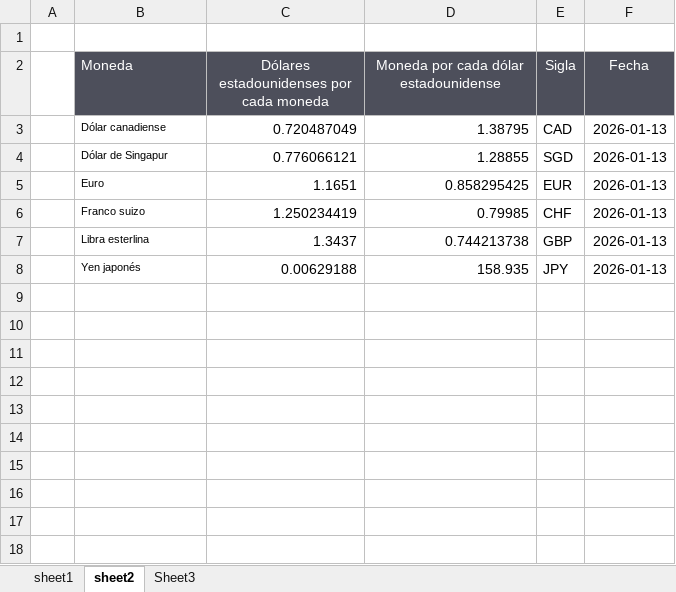
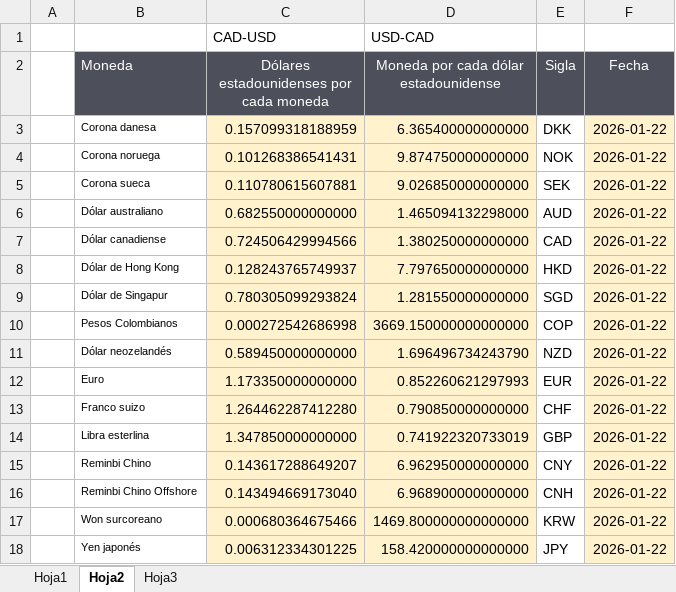
Before and after one commit to johergo2/TasasdeCambioUSD, an Excel workbook: backend/data/tasas_de_cambio.xlsm, sheet Hoja2, drawn as a sheet; values as stored, in another font and other column widths than the file's, no borders; addresses are those after the commit; the diff names each change by its address in the sheet, - before the commit and + after, or states it on an @@ line.

```diff
--- a/backend/data/tasas_de_cambio.xlsm (sheet Hoja2)
+++ b/backend/data/tasas_de_cambio.xlsm (sheet Hoja2)
-sheet tab: sheet1
+sheet tab: Hoja1
-sheet tab: sheet2
+sheet tab: Hoja2
-sheet tab: Sheet3
+sheet tab: Hoja3
-row 1: (empty)
+row 1:  |  | CAD-USD | USD-CAD
+row 3:  | Corona danesa | 0.157099318188959 | 6.365400000000000 | DKK | 2026-01-22
+row 4:  | Corona noruega | 0.101268386541431 | 9.874750000000000 | NOK | 2026-01-22
+row 5:  | Corona sueca | 0.110780615607881 | 9.026850000000000 | SEK | 2026-01-22
+row 6:  | Dólar australiano | 0.682550000000000 | 1.465094132298000 | AUD | 2026-01-22
-C7: 0.720487049
+C7: 0.724506429994566
-C7:D7 fill: none
+C7:D7 fill: #FFF2CC
-D7: 1.38795
+D7: 1.380250000000000
-F7 (Fecha): 2026-01-13
+F7 (Fecha): 2026-01-22
-F7 fill: none
+F7 fill: #FFF2CC
+row 8:  | Dólar de Hong Kong | 0.128243765749937 | 7.797650000000000 | HKD | 2026-01-22
-C9: 0.776066121
+C9: 0.780305099293824
-C9:D9 fill: none
+C9:D9 fill: #FFF2CC
-D9: 1.28855
+D9: 1.281550000000000
-F9 (Fecha): 2026-01-13
+F9 (Fecha): 2026-01-22
-F9 fill: none
+F9 fill: #FFF2CC
+row 10:  | Pesos Colombianos | 0.000272542686998 | 3669.150000000000000 | COP | 2026-01-22
+row 11:  | Dólar neozelandés | 0.589450000000000 | 1.696496734243790 | NZD | 2026-01-22
-C12: 1.1651
+C12: 1.173350000000000
-C12:D14 fill: none
+C12:D14 fill: #FFF2CC
-D12: 0.858295425
+D12: 0.852260621297993
-F12:F14 (Fecha): 2026-01-13
+F12:F14 (Fecha): 2026-01-22
-F12:F14 fill: none
+F12:F14 fill: #FFF2CC
-C13: 1.250234419
+C13: 1.264462287412280
-D13: 0.79985
+D13: 0.790850000000000
-C14: 1.3437
+C14: 1.347850000000000
-D14: 0.744213738
+D14: 0.741922320733019
+row 15:  | Reminbi Chino | 0.143617288649207 | 6.962950000000000 | CNY | 2026-01-22
+row 16:  | Reminbi Chino Offshore | 0.143494669173040 | 6.968900000000000 | CNH | 2026-01-22
+row 17:  | Won surcoreano | 0.000680364675466 | 1469.800000000000000 | KRW | 2026-01-22
-C18: 0.00629188
+C18: 0.006312334301225
-C18:D18 fill: none
+C18:D18 fill: #FFF2CC
-D18: 158.935
+D18: 158.420000000000000
-F18 (Fecha): 2026-01-13
+F18 (Fecha): 2026-01-22
-F18 fill: none
+F18 fill: #FFF2CC
```
Also changed, not shown: sheet Hoja1, sheet Hoja3, 9 other files.
